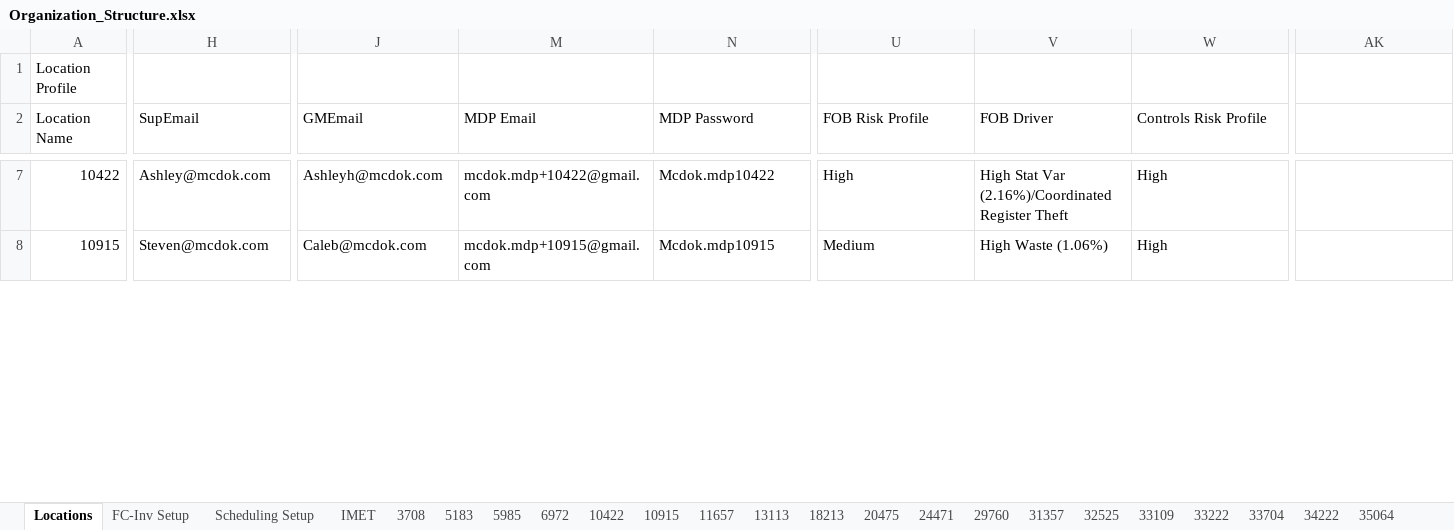
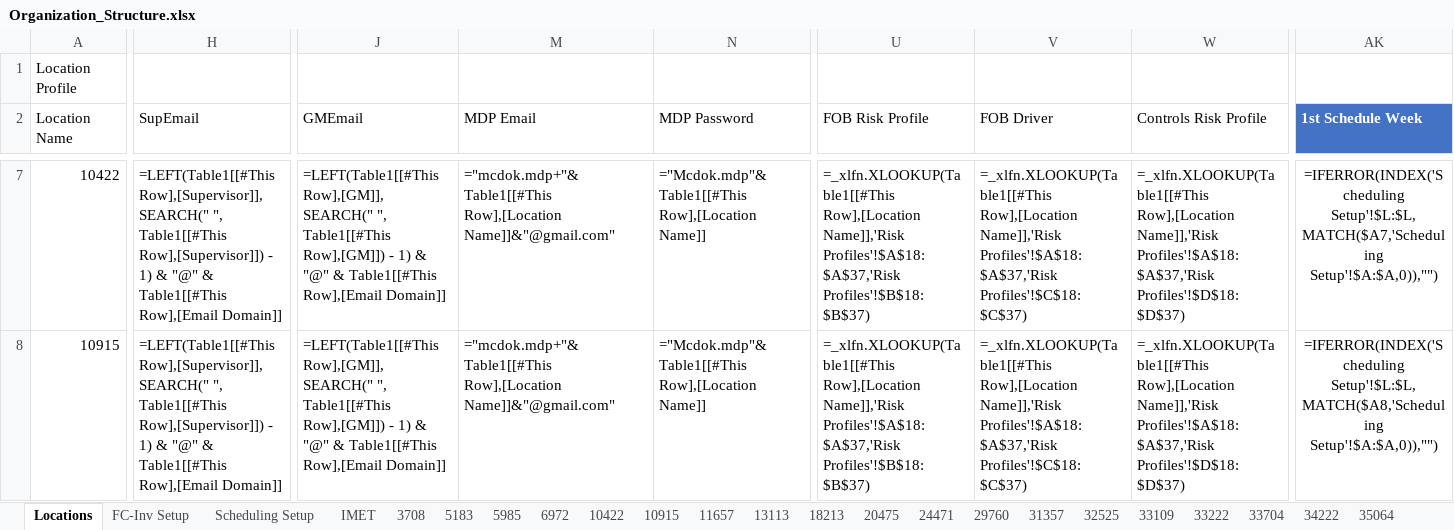
Before and after one commit to fletcherreaves-cloud/meridian, an Excel workbook: data/org-structure/Organization_Structure.xlsx, sheet Locations, drawn as a sheet; only a part is shown, gaps mark what is left out; values as stored, in another font and other column widths than the file's, no borders; formulas without a stored value are shown as written; conditional formats and table styles not drawn; the diff covers the shown part only; the diff names each change by its address in the sheet, - before the commit and + after, or states it on an @@ line.

```diff
--- a/data/org-structure/Organization_Structure.xlsx (sheet Locations)
+++ b/data/org-structure/Organization_Structure.xlsx (sheet Locations)
-AK2: (empty)
+AK2: 1st Schedule Week
-AK2 fill: none
+AK2 fill: #4472C4
-H7 (SupEmail): Ashley@mcdok.com
+H7 (SupEmail): =LEFT(Table1[[#This Row],[Supervisor]], SEARCH(" ", Table1[[#This Row],[Supervisor]]) - 1) & "@" & Table1[[#This Row],[Email Domain]]
-J7 (GMEmail): Ashleyh@mcdok.com
+J7 (GMEmail): =LEFT(Table1[[#This Row],[GM]], SEARCH(" ", Table1[[#This Row],[GM]]) - 1) & "@" & Table1[[#This Row],[Email Domain]]
-M7 (MDP Email): mcdok.mdp+10422@gmail.com
+M7 (MDP Email): ="mcdok.mdp+"&Table1[[#This Row],[Location Name]]&"@gmail.com"
-N7 (MDP Password): Mcdok.mdp10422
+N7 (MDP Password): ="Mcdok.mdp"&Table1[[#This Row],[Location Name]]
-U7 (FOB Risk Profile): High
+U7 (FOB Risk Profile): =_xlfn.XLOOKUP(Table1[[#This Row],[Location Name]],'Risk Profiles'!$A$18:$A$37,'Risk Profiles'!$B$18:$B$37)
-V7 (FOB Driver): High Stat Var (2.16%)/Coordinated Register Theft
+V7 (FOB Driver): =_xlfn.XLOOKUP(Table1[[#This Row],[Location Name]],'Risk Profiles'!$A$18:$A$37,'Risk Profiles'!$C$18:$C$37)
-W7:W8 (Controls Risk Profile): High
+W7:W8 (Controls Risk Profile): =_xlfn.XLOOKUP(Table1[[#This Row],[Location Name]],'Risk Profiles'!$A$18:$A$37,'Risk Profiles'!$D$18:$D$37)
-AK7 (1st Schedule Week): (empty)
+AK7 (1st Schedule Week): =IFERROR(INDEX('Scheduling Setup'!$L:$L,MATCH($A7,'Scheduling Setup'!$A:$A,0)),"")
-H8 (SupEmail): Steven@mcdok.com
+H8 (SupEmail): =LEFT(Table1[[#This Row],[Supervisor]], SEARCH(" ", Table1[[#This Row],[Supervisor]]) - 1) & "@" & Table1[[#This Row],[Email Domain]]
-J8 (GMEmail): Caleb@mcdok.com
+J8 (GMEmail): =LEFT(Table1[[#This Row],[GM]], SEARCH(" ", Table1[[#This Row],[GM]]) - 1) & "@" & Table1[[#This Row],[Email Domain]]
-M8 (MDP Email): mcdok.mdp+10915@gmail.com
+M8 (MDP Email): ="mcdok.mdp+"&Table1[[#This Row],[Location Name]]&"@gmail.com"
-N8 (MDP Password): Mcdok.mdp10915
+N8 (MDP Password): ="Mcdok.mdp"&Table1[[#This Row],[Location Name]]
-U8 (FOB Risk Profile): Medium
+U8 (FOB Risk Profile): =_xlfn.XLOOKUP(Table1[[#This Row],[Location Name]],'Risk Profiles'!$A$18:$A$37,'Risk Profiles'!$B$18:$B$37)
-V8 (FOB Driver): High Waste (1.06%)
+V8 (FOB Driver): =_xlfn.XLOOKUP(Table1[[#This Row],[Location Name]],'Risk Profiles'!$A$18:$A$37,'Risk Profiles'!$C$18:$C$37)
-AK8 (1st Schedule Week): (empty)
+AK8 (1st Schedule Week): =IFERROR(INDEX('Scheduling Setup'!$L:$L,MATCH($A8,'Scheduling Setup'!$A:$A,0)),"")
```
Also changed, not shown: 1 added row, 1 removed row, 434 edited cells and cell formats elsewhere in this sheet, sheet Scheduling Setup, sheet FC-Inv Setup, sheet Other Locations, sheet 33704, sheet 35064, sheet 43380, 17 more sheets, hidden cells, 3 other files.
